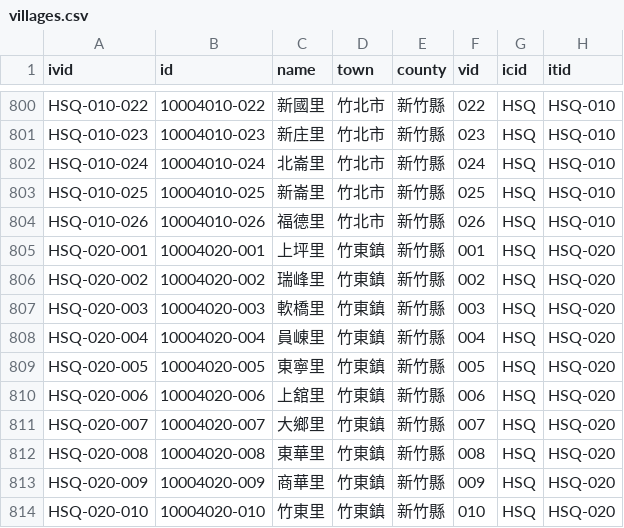
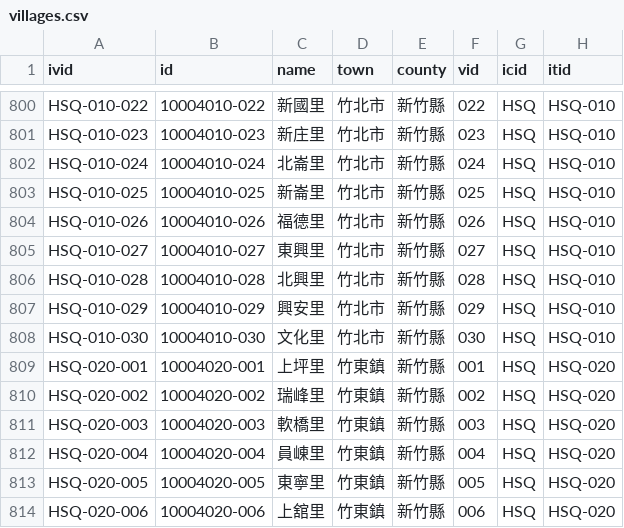
Before and after one commit to g0v/twhgis, a CSV file: villages.csv, drawn as a sheet; only a part is shown, gaps mark what is left out; the shorter side is filled out with more unchanged rows; the diff names each change by its address in the sheet, - before the commit and + after, or states it on an @@ line.

Commit message:
changes for 2013-03-01

```diff
--- a/villages.csv
+++ b/villages.csv
+row 805: HSQ-010-027 | 10004010-027 | 東興里 | 竹北市 | 新竹縣 | 027 | HSQ | HSQ-010
+row 806: HSQ-010-028 | 10004010-028 | 北興里 | 竹北市 | 新竹縣 | 028 | HSQ | HSQ-010
+row 807: HSQ-010-029 | 10004010-029 | 興安里 | 竹北市 | 新竹縣 | 029 | HSQ | HSQ-010
+row 808: HSQ-010-030 | 10004010-030 | 文化里 | 竹北市 | 新竹縣 | 030 | HSQ | HSQ-010
```
